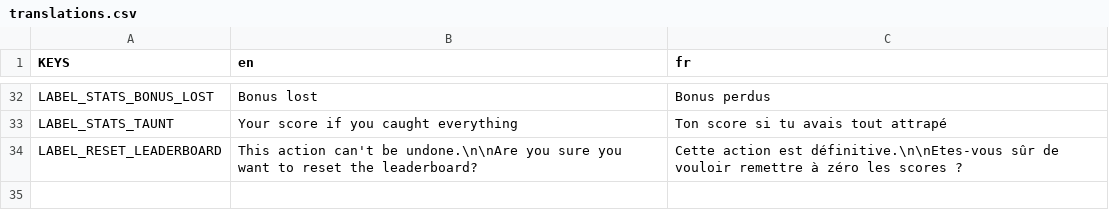
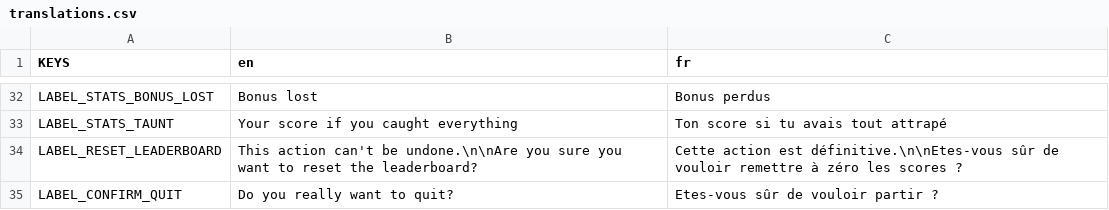
Before and after one commit to deplanty/GameDodge, a CSV file: assets/translations/translations.csv, drawn as a sheet; only a part is shown, gaps mark what is left out; the diff names each change by its address in the sheet, - before the commit and + after, or states it on an @@ line.

Commit message:
Ask to confirm on quit

```diff
--- a/assets/translations/translations.csv
+++ b/assets/translations/translations.csv
+row 35: LABEL_CONFIRM_QUIT | Do you really want to quit? | Etes-vous sûr de vouloir partir ?
```
Also changed, not shown: 4 other files.
